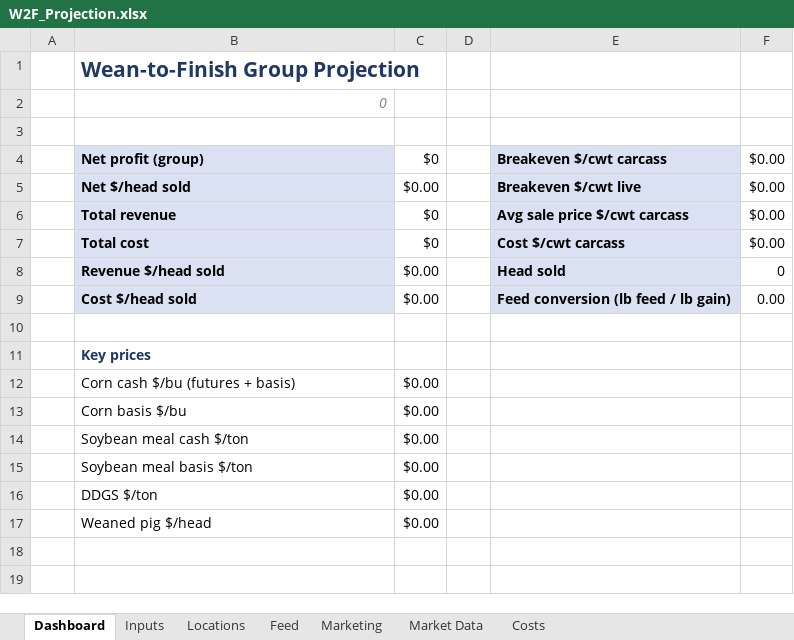
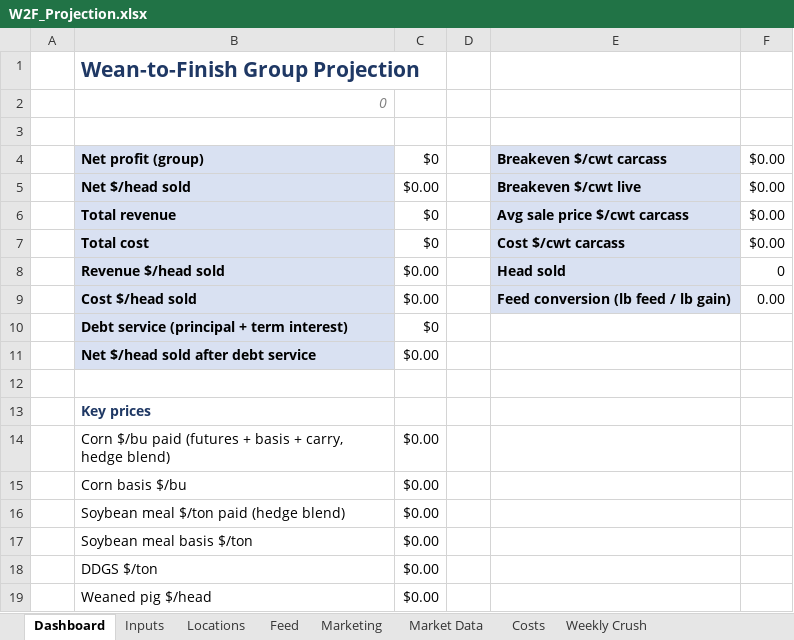
Before and after one commit to CalebSmit/HogProjections-, an Excel workbook: W2F_Projection.xlsx, sheet Dashboard, drawn as a sheet; values as stored, in another font and other column widths than the file's, no borders; charts and pictures not drawn; addresses are those after the commit; the diff names each change by its address in the sheet, - before the commit and + after, or states it on an @@ line.

```diff
--- a/W2F_Projection.xlsx (sheet Dashboard)
+++ b/W2F_Projection.xlsx (sheet Dashboard)
+sheet tab: Weekly Crush
+row 10:  | Debt service (principal + term interest) | $0
+row 11:  | Net $/head sold after debt service | $0.00
-B14: Corn cash $/bu (futures + basis)
+B14: Corn $/bu paid (futures + basis + carry, hedge blend)
-B16: Soybean meal cash $/ton
+B16: Soybean meal $/ton paid (hedge blend)
```
Also changed, not shown: sheet Inputs, sheet Costs, formulas that keep their value, charts or pictures, 5 other files.
